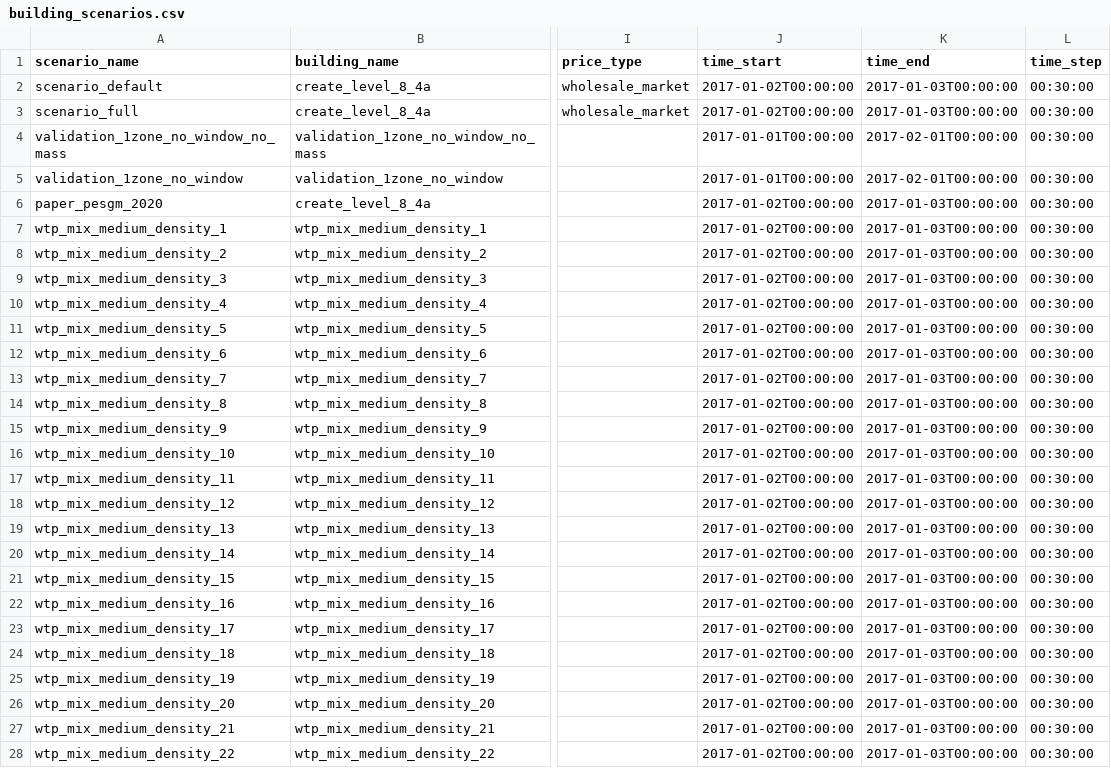
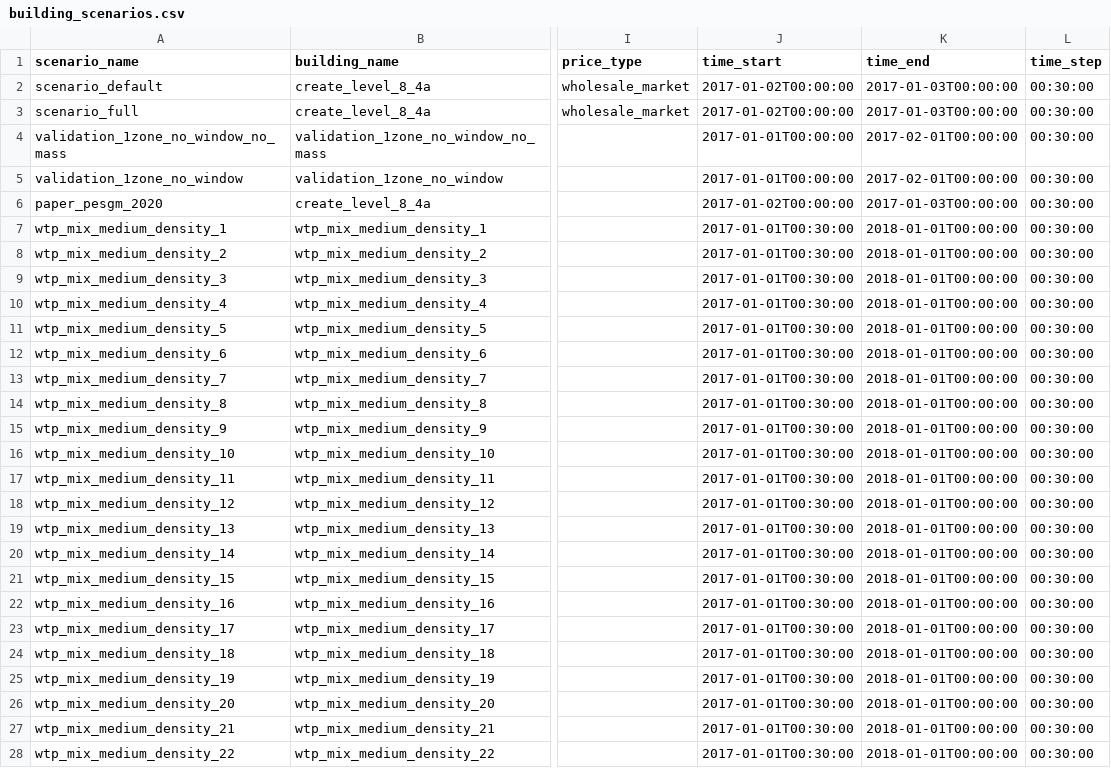
Before and after one commit to mesmo-dev/cobmo, a CSV file: data/building_scenarios.csv, drawn as a sheet; only a part is shown, gaps mark what is left out; the diff names each change by its address in the sheet, - before the commit and + after, or states it on an @@ line.

Commit message:
data: Update WTP scenarios with latest settings

```diff
--- a/data/building_scenarios.csv
+++ b/data/building_scenarios.csv
-J7:J28 (time_start): 2017-01-02T00:00:00
+J7:J28 (time_start): 2017-01-01T00:30:00
-K7:K28 (time_end): 2017-01-03T00:00:00
+K7:K28 (time_end): 2018-01-01T00:00:00
```
Also changed, not shown: data/building_zone_constraint_profiles.csv.
